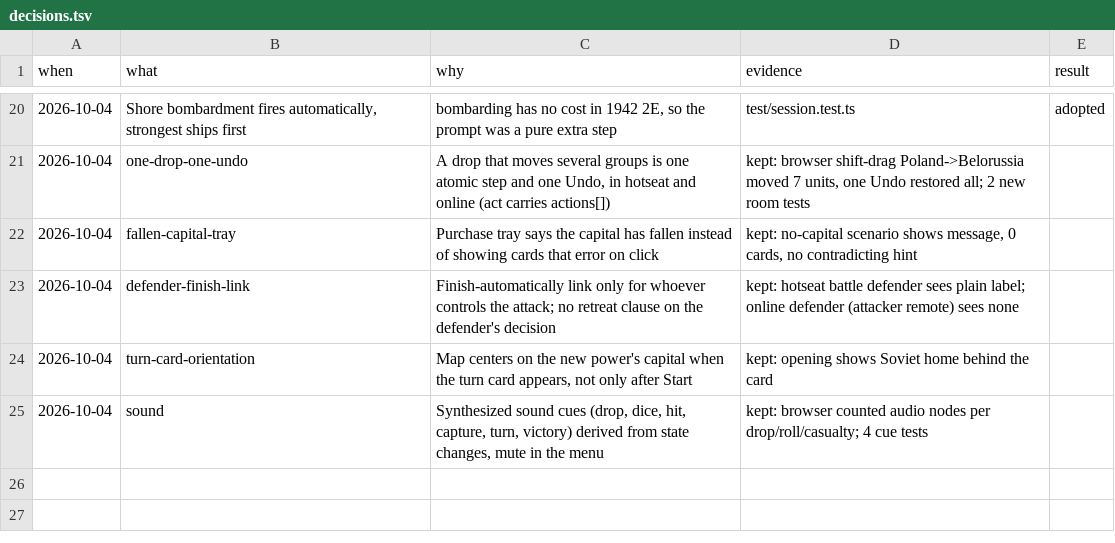
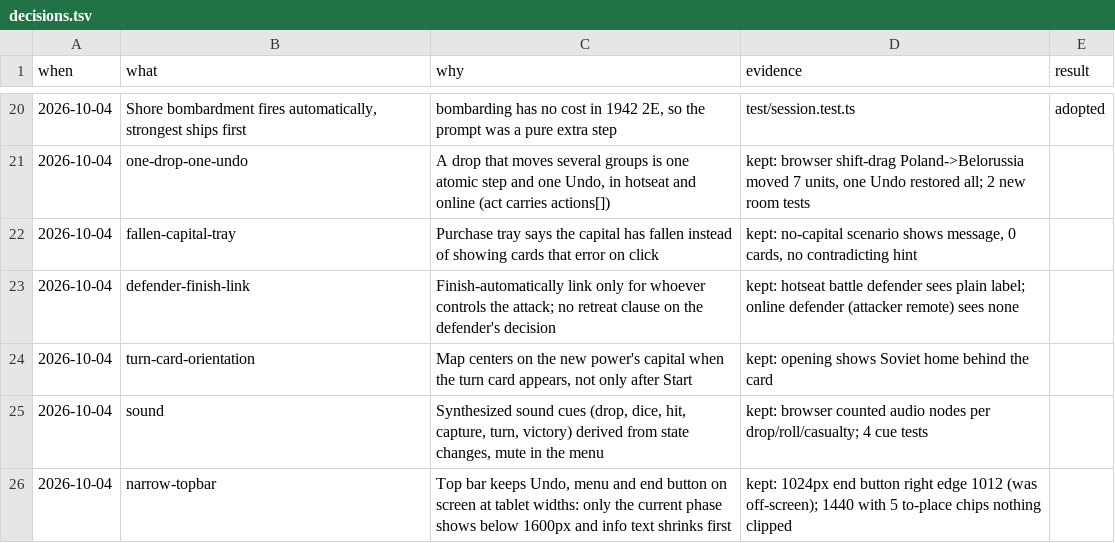
Before and after one commit to achrysaetos/axis-allies-clone, a TSV file: docs/decisions.tsv, drawn as a sheet; only a part is shown, gaps mark what is left out; the diff names each change by its address in the sheet, - before the commit and + after, or states it on an @@ line.

```diff
--- a/docs/decisions.tsv
+++ b/docs/decisions.tsv
+row 26: 2026-10-04 | narrow-topbar | Top bar keeps Undo, menu and end button on screen at tablet widths: only the current phase shows below 1600px and info text shrinks first | kept: 1024px end button right edge 1012 (was off-screen); 1440 with 5 to-place chips nothing clipped
```
Also changed, not shown: 1 other file.
